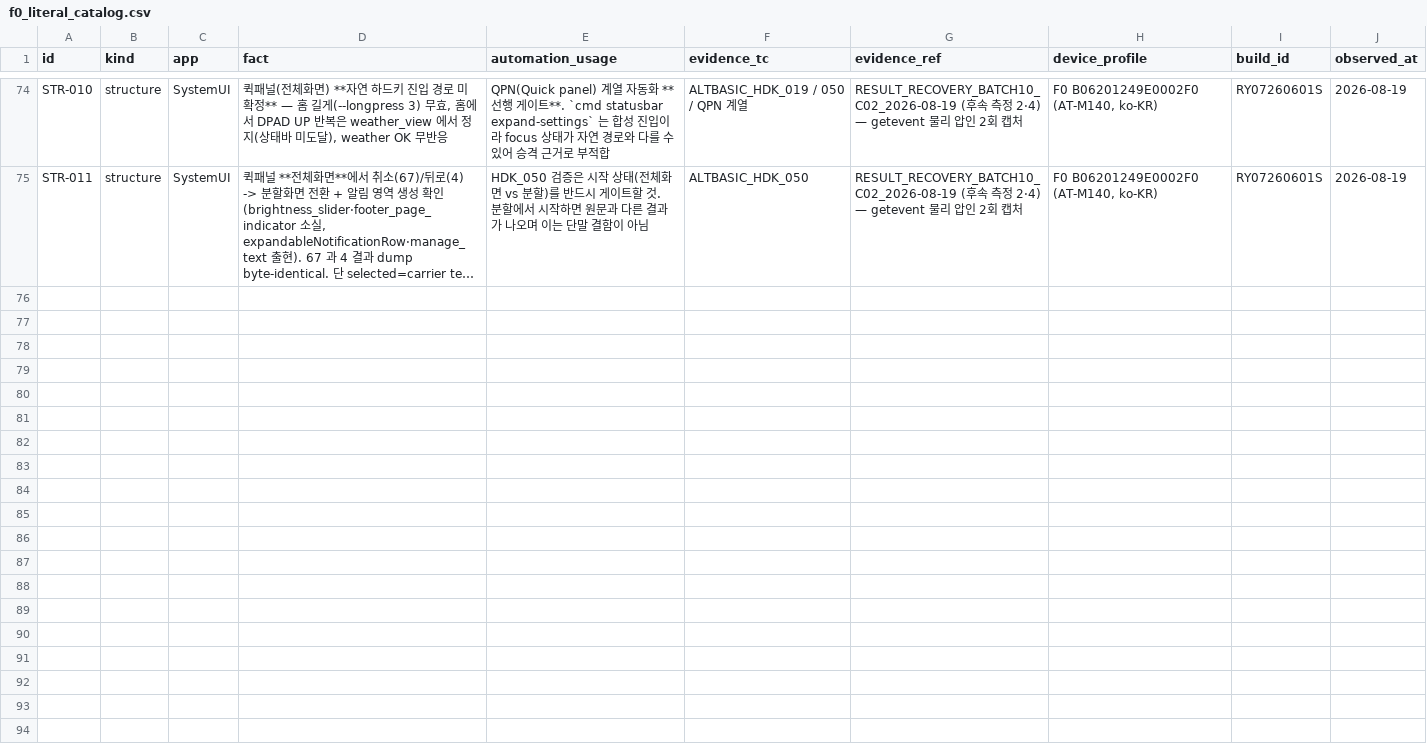
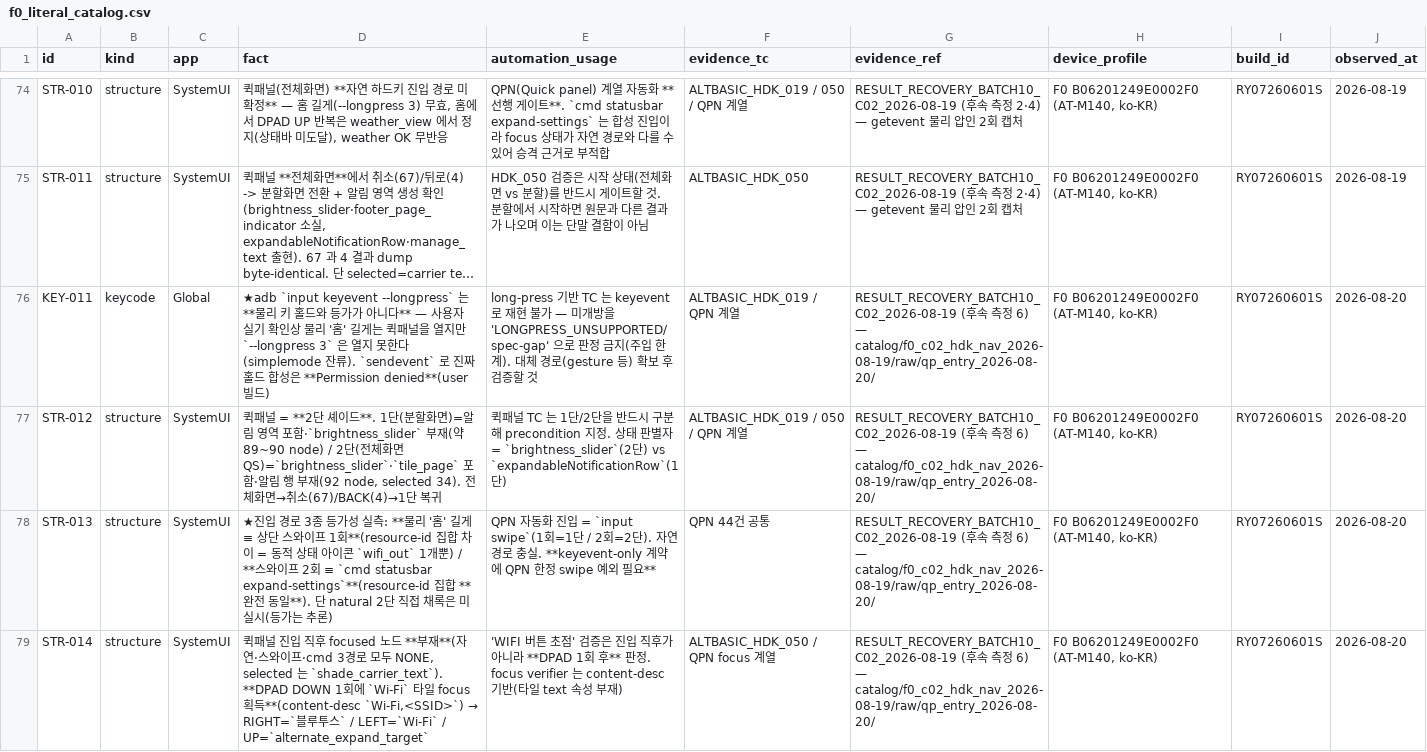
Before and after one commit to jinwu-pixel/tc-runner, a CSV file: THOR2 - ALT Basic TC Audit/catalog/f0_literal_catalog.csv, drawn as a sheet; only a part is shown, gaps mark what is left out; long unchanged cells end in …; the diff names each change by its address in the sheet, - before the commit and + after, or states it on an @@ line.

```diff
--- a/THOR2 - ALT Basic TC Audit/catalog/f0_literal_catalog.csv
+++ b/THOR2 - ALT Basic TC Audit/catalog/f0_literal_catalog.csv
+row 76: KEY-011 | keycode | Global | ★adb `input keyevent --longpress` 는 **물리 키 홀드와 등가가 아니다** — 사용자 실기 확인상 물리 '홈' 길게는 퀵패널을 열지만 `--longpress 3` 은 열지 못한다(simplemode 잔류). `sendevent` 로 진짜 홀드 합성은 **Permission denied**(user 빌드) | long-press 기반 TC 는 keyevent 로 재현 불가 — 미개방을 'LONGPRESS_UNSUPPORTED/spec-gap' 으로 판정 금지(주입 한계). 대체 경로(gesture 등) 확보 후 검증할 것 | ALTBASIC_HDK_019 / QPN 계열 | RESULT_RECOVERY_BATCH10_C02_2026-08-19 (후속 측정 6) — catalog/f0_c02_hdk_nav_2026-08-19/raw/qp_entry_2026-08-20/ | F0 B06201249E0002F0 (AT-M140, ko-KR) | RY07260601S | 2026-08-20
+row 77: STR-012 | structure | SystemUI | 퀵패널 = **2단 셰이드**. 1단(분할화면)=알림 영역 포함·`brightness_slider` 부재(약 89~90 node) / 2단(전체화면 QS)=`brightness_slider`·`tile_page` 포함·알림 행 부재(92 node, selected 34). 전체화면→취소(67)/BACK(4)→1단 복귀 | 퀵패널 TC 는 1단/2단을 반드시 구분해 precondition 지정. 상태 판별자 = `brightness_slider`(2단) vs `expandableNotificationRow`(1단) | ALTBASIC_HDK_019 / 050 / QPN 계열 | RESULT_RECOVERY_BATCH10_C02_2026-08-19 (후속 측정 6) — catalog/f0_c02_hdk_nav_2026-08-19/raw/qp_entry_2026-08-20/ | F0 B06201249E0002F0 (AT-M140, ko-KR) | RY07260601S | 2026-08-20
+row 78: STR-013 | structure | SystemUI | ★진입 경로 3종 등가성 실측: **물리 '홈' 길게 ≡ 상단 스와이프 1회**(resource-id 집합 차이 = 동적 상태 아이콘 `wifi_out` 1개뿐) / **스와이프 2회 ≡ `cmd statusbar expand-settings`**(resource-id 집합 **완전 동일**). 단 natural 2단 직접 채록은 미실시(등가는 추론) | QPN 자동화 진입 = `input swipe`(1회=1단 / 2회=2단). 자연 경로 충실. **keyevent-only 계약에 QPN 한정 swipe 예외 필요** | QPN 44건 공통 | RESULT_RECOVERY_BATCH10_C02_2026-08-19 (후속 측정 6) — catalog/f0_c02_hdk_nav_2026-08-19/raw/qp_entry_2026-08-20/ | F0 B06201249E0002F0 (AT-M140, ko-KR) | RY07260601S | 2026-08-20
+row 79: STR-014 | structure | SystemUI | 퀵패널 진입 직후 focused 노드 **부재**(자연·스와이프·cmd 3경로 모두 NONE, selected 는 `shade_carrier_text`). **DPAD DOWN 1회에 `Wi-Fi` 타일 focus 획득**(content-desc `Wi-Fi,<SSID>`) → RIGHT=`블루투스` / LEFT=`Wi-Fi` / UP=`alternate_expand_target` | 'WIFI 버튼 초점' 검증은 진입 직후가 아니라 **DPAD 1회 후** 판정. focus verifier 는 content-desc 기반(타일 text 속성 부재) | ALTBASIC_HDK_050 / QPN focus 계열 | RESULT_RECOVERY_BATCH10_C02_2026-08-19 (후속 측정 6) — catalog/f0_c02_hdk_nav_2026-08-19/raw/qp_entry_2026-08-20/ | F0 B06201249E0002F0 (AT-M140, ko-KR) | RY07260601S | 2026-08-20
```
Also changed, not shown: THOR2 - ALT Basic TC Audit/handoff_device_validation/VALIDATION_MANIFEST_BATCH10_2026-06-25.csv, 3 other files.
